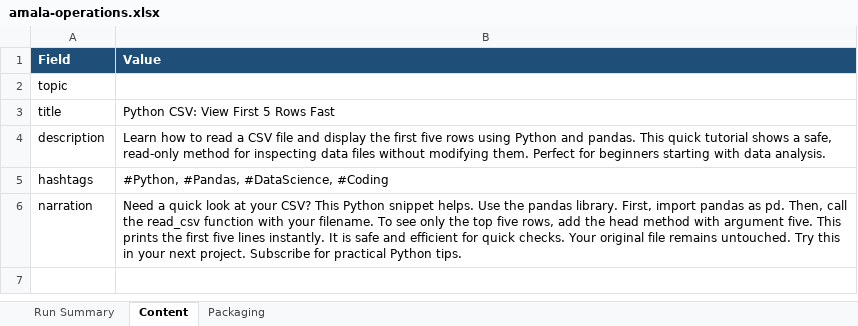
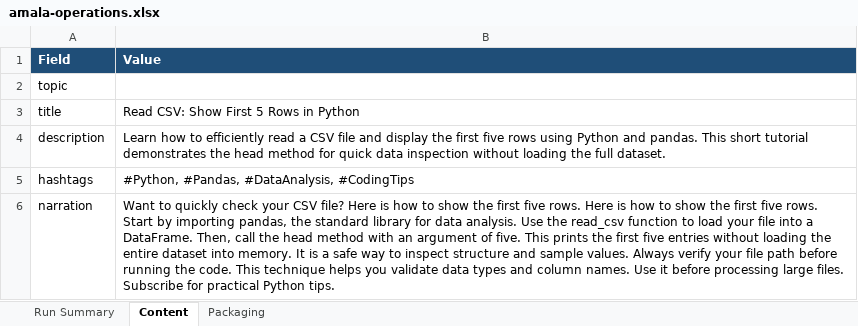
Before and after one commit to amalraj020-a11y/automated-YT-operations, an Excel workbook: reports/latest/amala-operations.xlsx, sheet Content, drawn as a sheet; values as stored, in another font and other column widths than the file's, no borders; the diff names each change by its address in the sheet, - before the commit and + after, or states it on an @@ line.

```diff
--- a/reports/latest/amala-operations.xlsx (sheet Content)
+++ b/reports/latest/amala-operations.xlsx (sheet Content)
-B3 (Value): Python CSV: View First 5 Rows Fast
+B3 (Value): Read CSV: Show First 5 Rows in Python
-B4 (Value): …how to read a CSV file and display the first five rows using Python and pandas. This quick tutorial shows a safe, read-only method for inspecting data files without modifying them. Perfect for beginners starting with data analysis.
+B4 (Value): …how to efficiently read a CSV file and display the first five rows using Python and pandas. This short tutorial demonstrates the head method for quick data inspection without loading the full dataset.
-B5 (Value): #Python, #Pandas, #DataScience, #Coding
+B5 (Value): #Python, #Pandas, #DataAnalysis, #CodingTips
-B6 (Value): Need a quick look at your CSV? This Python snippet helps. Use the pandas library. First, import pandas as pd. Then, call the read_csv function with your filename. To see only the top five rows, add the head method with argument five. This prints the first five lines instantly. It is safe and efficient for quick checks. Your original file remains untouched. Try this in your next project. Subscribe for…
+B6 (Value): Want to quickly check your CSV file? Here is how to show the first five rows. Here is how to show the first five rows. Start by importing pandas, the standard library for data analysis. Use the read_csv function to load your file into a DataFrame. Then, call the head method with an argument of five. This prints the first five entries without loading the entire dataset into memory. It is a safe way to inspect structure and sample values. Always verify your file path before running the code. This technique helps you validate data types and column names. Use it before processing large files. Subscribe for…
```
Also changed, not shown: sheet Run Summary, sheet Packaging.
